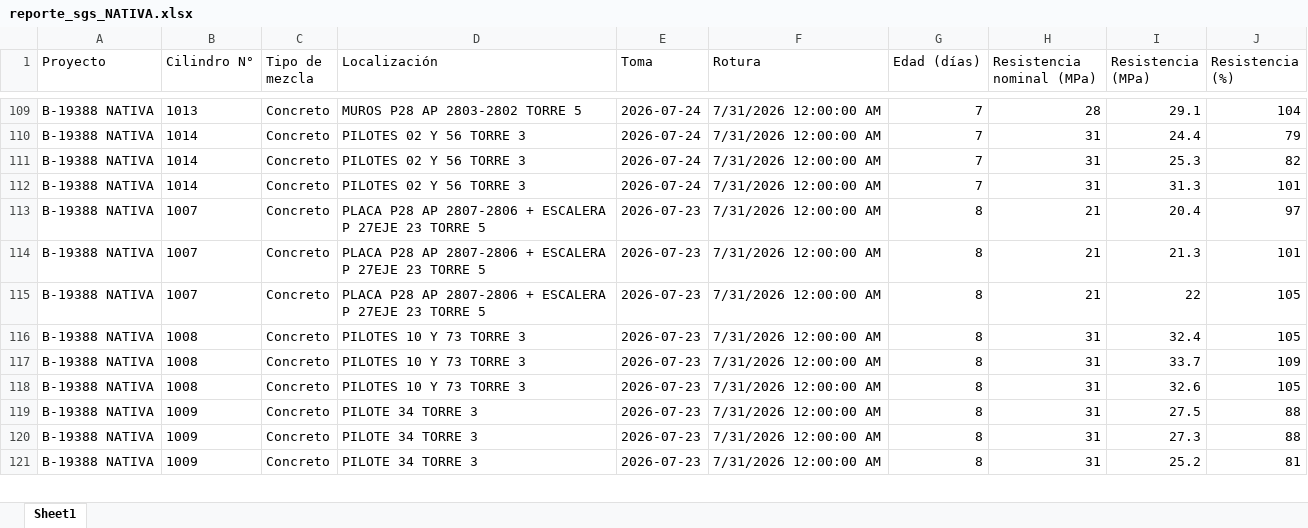
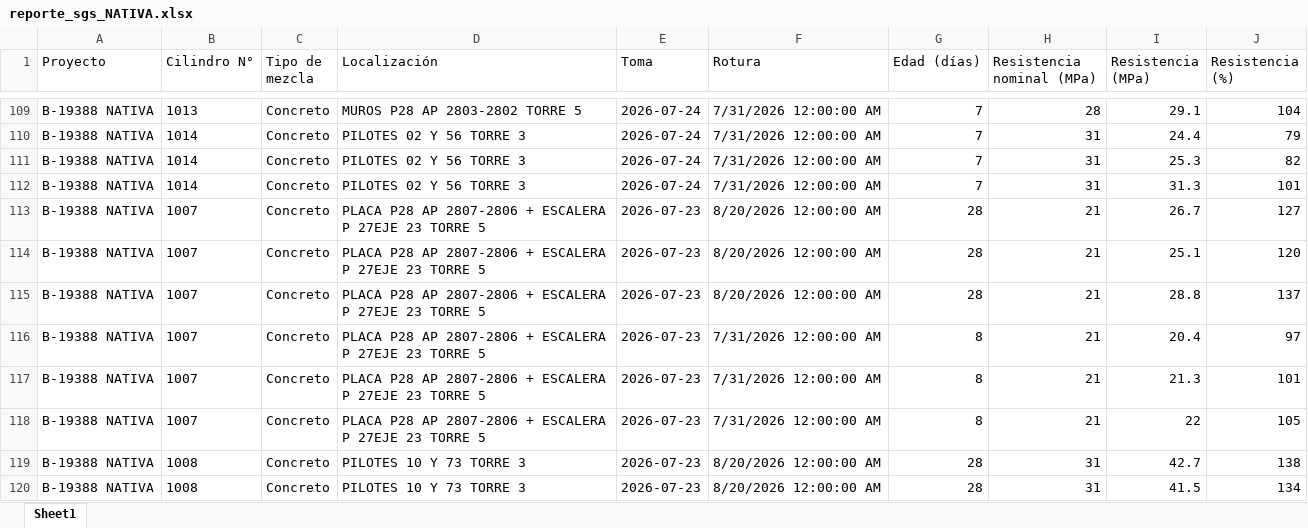
Before and after one commit to cpulgarinIngeurbe/1DespliegueConcretos, an Excel workbook: DatosTransformados/reporte_sgs_NATIVA.xlsx, sheet Sheet1, drawn as a sheet; only a part is shown, gaps mark what is left out; the shorter side is filled out with more unchanged rows; values as stored, in another font and other column widths than the file's, no borders; the diff covers the shown part only; the diff names each change by its address in the sheet, - before the commit and + after, or states it on an @@ line.

```diff
--- a/DatosTransformados/reporte_sgs_NATIVA.xlsx (sheet Sheet1)
+++ b/DatosTransformados/reporte_sgs_NATIVA.xlsx (sheet Sheet1)
+row 113: B-19388 NATIVA | 1007 | Concreto | PLACA P28 AP 2807-2806 + ESCALERA P 27EJE 23 TORRE 5 | 2026-07-23 | 8/20/2026 12:00:00 AM | 28 | 21 | 26.7 | 127
+row 114: B-19388 NATIVA | 1007 | Concreto | PLACA P28 AP 2807-2806 + ESCALERA P 27EJE 23 TORRE 5 | 2026-07-23 | 8/20/2026 12:00:00 AM | 28 | 21 | 25.1 | 120
+row 115: B-19388 NATIVA | 1007 | Concreto | PLACA P28 AP 2807-2806 + ESCALERA P 27EJE 23 TORRE 5 | 2026-07-23 | 8/20/2026 12:00:00 AM | 28 | 21 | 28.8 | 137
+row 119: B-19388 NATIVA | 1008 | Concreto | PILOTES 10 Y 73 TORRE 3 | 2026-07-23 | 8/20/2026 12:00:00 AM | 28 | 31 | 42.7 | 138
+row 120: B-19388 NATIVA | 1008 | Concreto | PILOTES 10 Y 73 TORRE 3 | 2026-07-23 | 8/20/2026 12:00:00 AM | 28 | 31 | 41.5 | 134
```
Also changed, not shown: 4 added rows and 243 moved rows elsewhere in this sheet, DatosTransformados/reporte_sgs_VIALE.xlsx.
